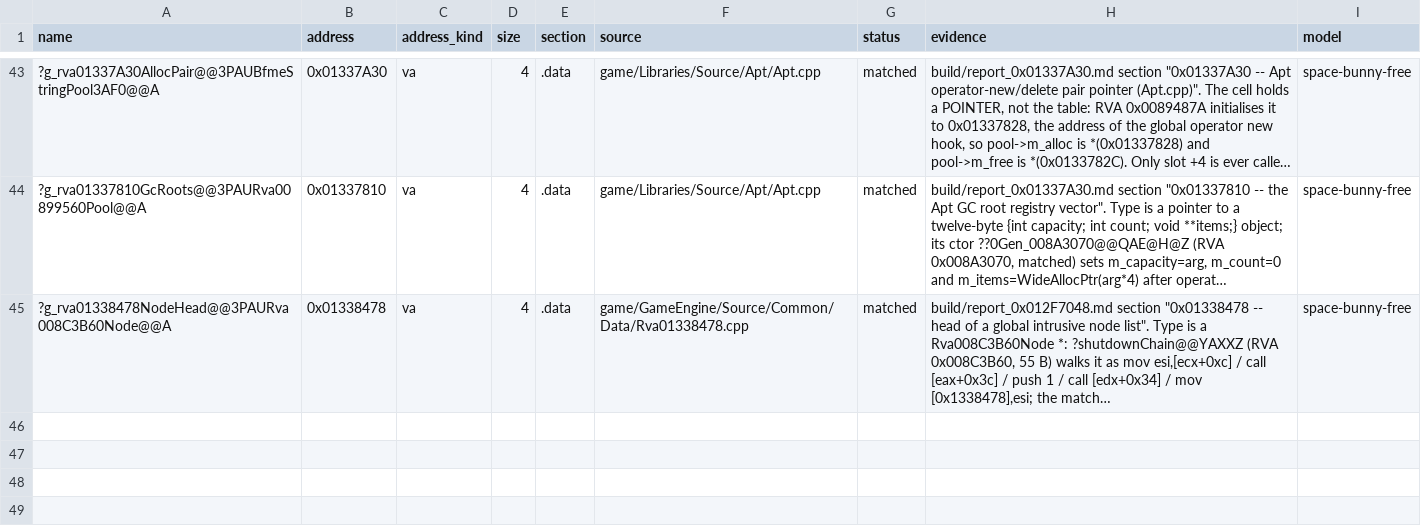
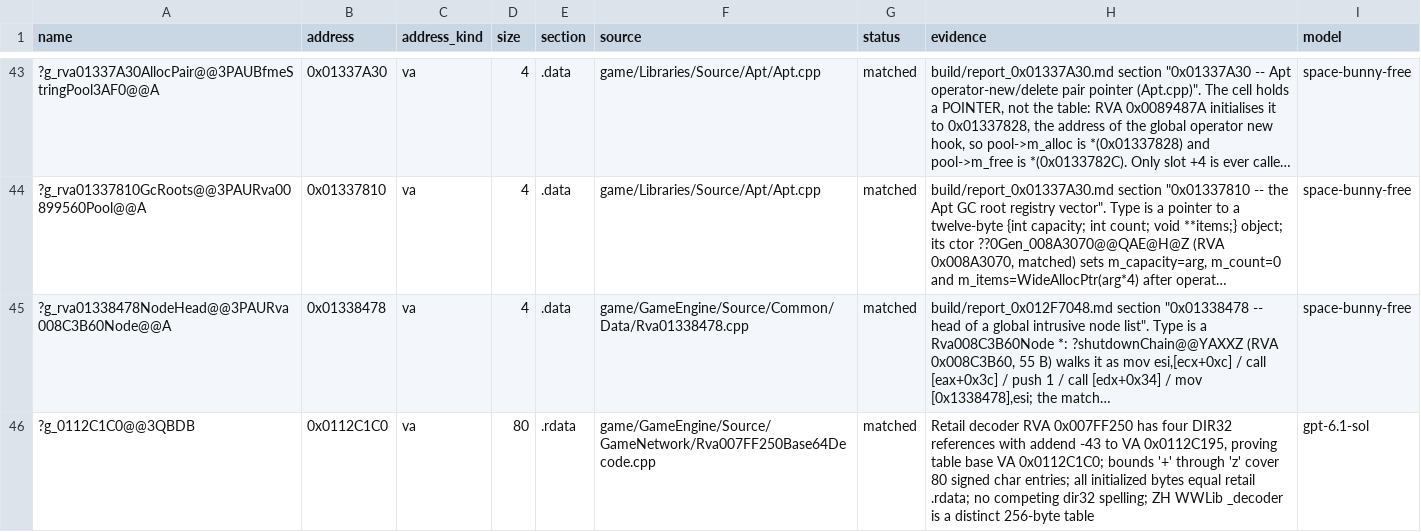
Before and after one commit to Open-BFME/Open-BFME-1, a CSV file: targets/game/reverse/data_rows.csv, drawn as a sheet; only a part is shown, gaps mark what is left out; long unchanged cells end in …; the diff names each change by its address in the sheet, - before the commit and + after, or states it on an @@ line.

Commit message:
link: define the base64 decode table at 0x0112C1C0
The decoder's four DIR32 references (addend -43) fix the 80-byte .rdata table; it is now defined with a data row, bytes verified.

Claim-Lease: 0xF4354FF4=3493a766d74d42898c3b42d06ed2ffe8

```diff
--- a/targets/game/reverse/data_rows.csv
+++ b/targets/game/reverse/data_rows.csv
+row 46: ?g_0112C1C0@@3QBDB | 0x0112C1C0 | va | 80 | .rdata | game/GameEngine/Source/GameNetwork/Rva007FF250Base64Decode.cpp | matched | Retail decoder RVA 0x007FF250 has four DIR32 references with addend -43 to VA 0x0112C195, proving table base VA 0x0112C1C0; bounds '+' through 'z' cover 80 signed char entries; all initialized bytes equal retail .rdata; no competing dir32 spelling; ZH WWLib _decoder is a distinct 256-byte table | gpt-6.1-sol
```
Also changed, not shown: 1 other file.
